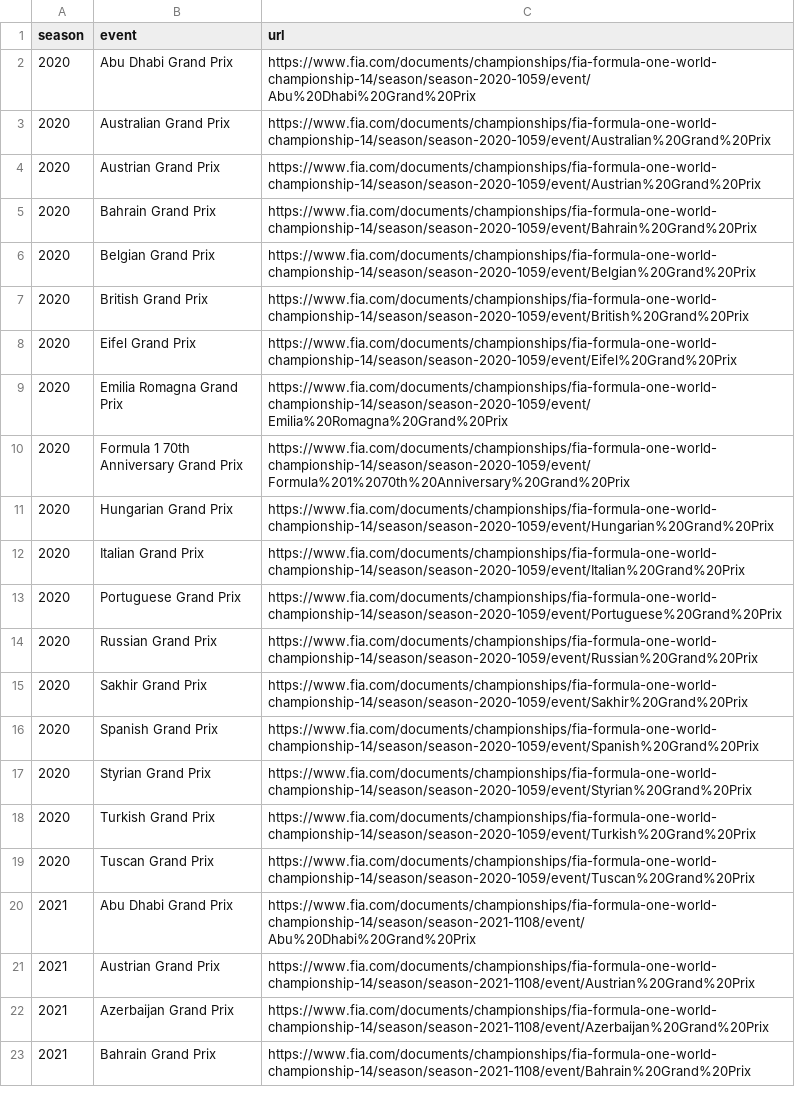
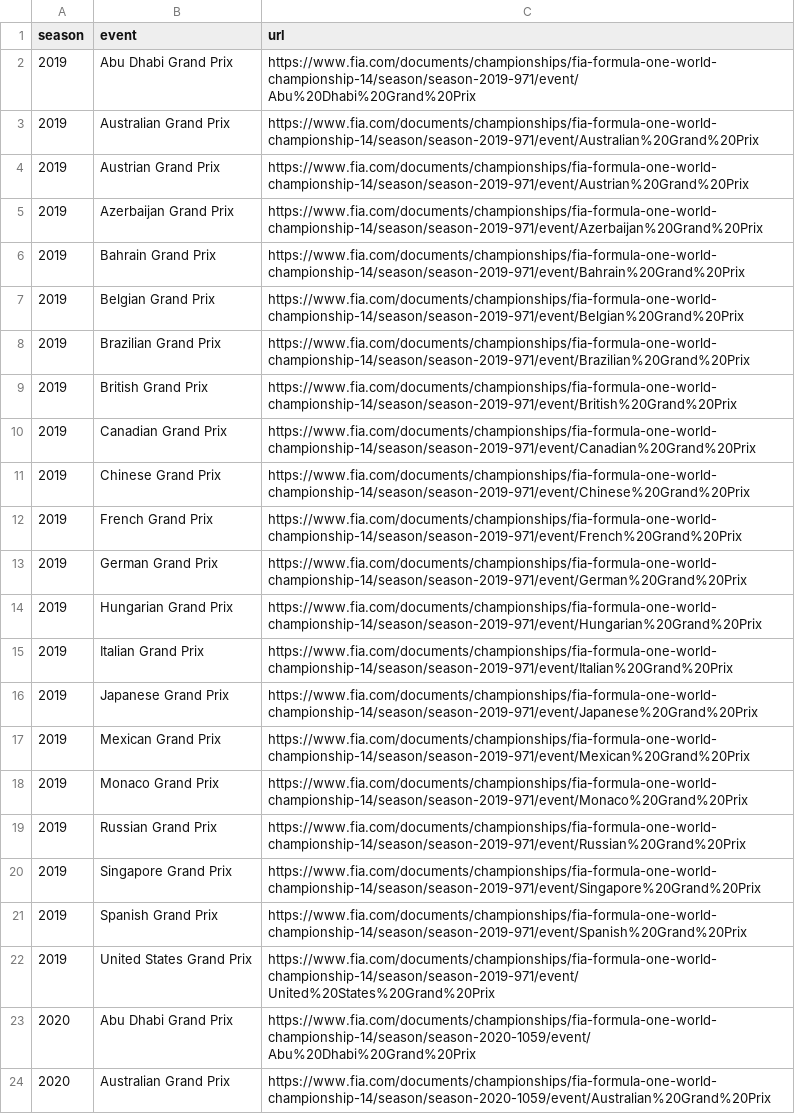
Before and after one commit to qnftk020/f1-update-and-result, a CSV file: data/manifests/fia_event_pages.csv, drawn as a sheet; only a part is shown; the shorter side is filled out with more unchanged rows; the diff names each change by its address in the sheet, - before the commit and + after, or states it on an @@ line.

```diff
--- a/data/manifests/fia_event_pages.csv
+++ b/data/manifests/fia_event_pages.csv
+row 2: 2019 | Abu Dhabi Grand Prix | https://www.fia.com/documents/championships/fia-formula-one-world-championship-14/season/season-2019-971/event/Abu%20Dhabi%20Grand%20Prix
+row 3: 2019 | Australian Grand Prix | https://www.fia.com/documents/championships/fia-formula-one-world-championship-14/season/season-2019-971/event/Australian%20Grand%20Prix
+row 4: 2019 | Austrian Grand Prix | https://www.fia.com/documents/championships/fia-formula-one-world-championship-14/season/season-2019-971/event/Austrian%20Grand%20Prix
+row 5: 2019 | Azerbaijan Grand Prix | https://www.fia.com/documents/championships/fia-formula-one-world-championship-14/season/season-2019-971/event/Azerbaijan%20Grand%20Prix
+row 6: 2019 | Bahrain Grand Prix | https://www.fia.com/documents/championships/fia-formula-one-world-championship-14/season/season-2019-971/event/Bahrain%20Grand%20Prix
+row 7: 2019 | Belgian Grand Prix | https://www.fia.com/documents/championships/fia-formula-one-world-championship-14/season/season-2019-971/event/Belgian%20Grand%20Prix
+row 8: 2019 | Brazilian Grand Prix | https://www.fia.com/documents/championships/fia-formula-one-world-championship-14/season/season-2019-971/event/Brazilian%20Grand%20Prix
+row 9: 2019 | British Grand Prix | https://www.fia.com/documents/championships/fia-formula-one-world-championship-14/season/season-2019-971/event/British%20Grand%20Prix
+row 10: 2019 | Canadian Grand Prix | https://www.fia.com/documents/championships/fia-formula-one-world-championship-14/season/season-2019-971/event/Canadian%20Grand%20Prix
+row 11: 2019 | Chinese Grand Prix | https://www.fia.com/documents/championships/fia-formula-one-world-championship-14/season/season-2019-971/event/Chinese%20Grand%20Prix
+row 12: 2019 | French Grand Prix | https://www.fia.com/documents/championships/fia-formula-one-world-championship-14/season/season-2019-971/event/French%20Grand%20Prix
+row 13: 2019 | German Grand Prix | https://www.fia.com/documents/championships/fia-formula-one-world-championship-14/season/season-2019-971/event/German%20Grand%20Prix
+row 14: 2019 | Hungarian Grand Prix | https://www.fia.com/documents/championships/fia-formula-one-world-championship-14/season/season-2019-971/event/Hungarian%20Grand%20Prix
+row 15: 2019 | Italian Grand Prix | https://www.fia.com/documents/championships/fia-formula-one-world-championship-14/season/season-2019-971/event/Italian%20Grand%20Prix
+row 16: 2019 | Japanese Grand Prix | https://www.fia.com/documents/championships/fia-formula-one-world-championship-14/season/season-2019-971/event/Japanese%20Grand%20Prix
+row 17: 2019 | Mexican Grand Prix | https://www.fia.com/documents/championships/fia-formula-one-world-championship-14/season/season-2019-971/event/Mexican%20Grand%20Prix
+row 18: 2019 | Monaco Grand Prix | https://www.fia.com/documents/championships/fia-formula-one-world-championship-14/season/season-2019-971/event/Monaco%20Grand%20Prix
+row 19: 2019 | Russian Grand Prix | https://www.fia.com/documents/championships/fia-formula-one-world-championship-14/season/season-2019-971/event/Russian%20Grand%20Prix
+row 20: 2019 | Singapore Grand Prix | https://www.fia.com/documents/championships/fia-formula-one-world-championship-14/season/season-2019-971/event/Singapore%20Grand%20Prix
+row 21: 2019 | Spanish Grand Prix | https://www.fia.com/documents/championships/fia-formula-one-world-championship-14/season/season-2019-971/event/Spanish%20Grand%20Prix
+row 22: 2019 | United States Grand Prix | https://www.fia.com/documents/championships/fia-formula-one-world-championship-14/season/season-2019-971/event/United%20States%20Grand%20Prix
```
Also changed, not shown: data/curated/fia/pu_allocations.csv, data/curated/references/prior_work.csv, 35 other files.
